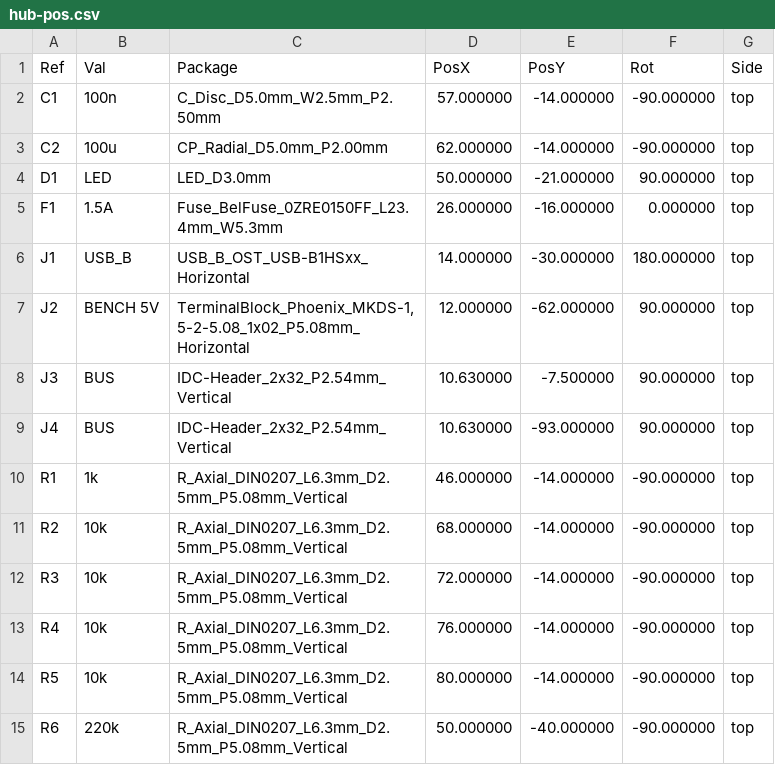
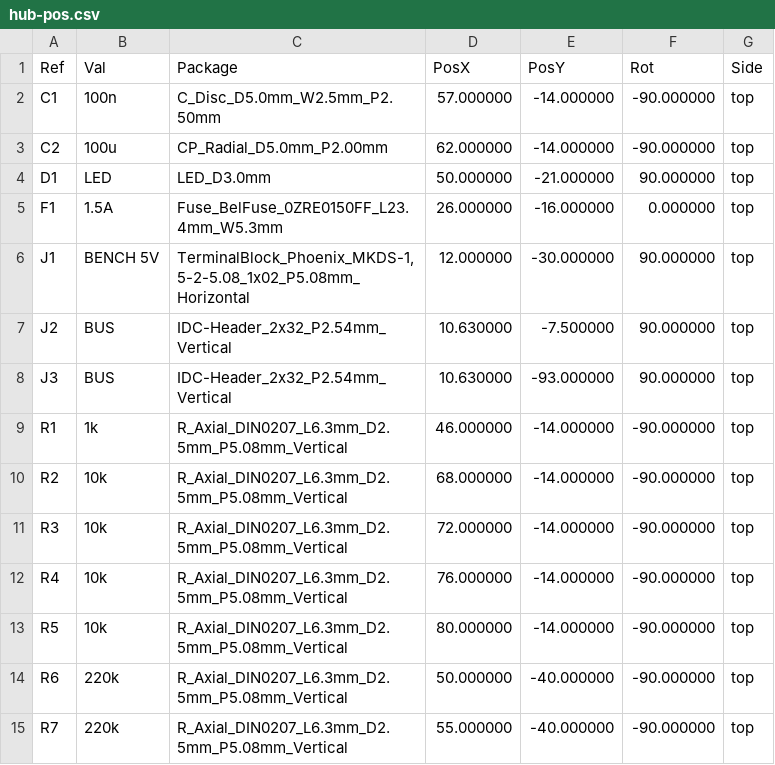
Before and after one commit to nikolafilip/nibble, a CSV file: cards/hub/fab/hub-pos.csv, drawn as a sheet; only a part is shown; the shorter side is filled out with more unchanged rows.

```diff
--- a/cards/hub/fab/hub-pos.csv
+++ b/cards/hub/fab/hub-pos.csv
@@ -5,6 +5,5 @@ Ref,Val,Package,PosX,PosY,Rot,Side
 "F1","1.5A","Fuse_BelFuse_0ZRE0150FF_L23.4mm_W5.3mm",26.000000,-16.000000,0.000000,top
-"J1","USB_B","USB_B_OST_USB-B1HSxx_Horizontal",14.000000,-30.000000,180.000000,top
-"J2","BENCH 5V","TerminalBlock_Phoenix_MKDS-1,5-2-5.08_1x02_P5.08mm_Horizontal",12.000000,-62.000000,90.000000,top
-"J3","BUS","IDC-Header_2x32_P2.54mm_Vertical",10.630000,-7.500000,90.000000,top
-"J4","BUS","IDC-Header_2x32_P2.54mm_Vertical",10.630000,-93.000000,90.000000,top
+"J1","BENCH 5V","TerminalBlock_Phoenix_MKDS-1,5-2-5.08_1x02_P5.08mm_Horizontal",12.000000,-30.000000,90.000000,top
+"J2","BUS","IDC-Header_2x32_P2.54mm_Vertical",10.630000,-7.500000,90.000000,top
+"J3","BUS","IDC-Header_2x32_P2.54mm_Vertical",10.630000,-93.000000,90.000000,top
 "R1","1k","R_Axial_DIN0207_L6.3mm_D2.5mm_P5.08mm_Vertical",46.000000,-14.000000,-90.000000,top
```
Also changed, not shown: cards/hub/fab/hub-bom.csv, 37 other files.
